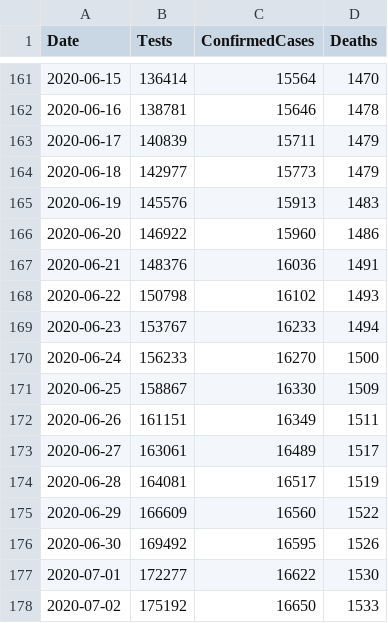
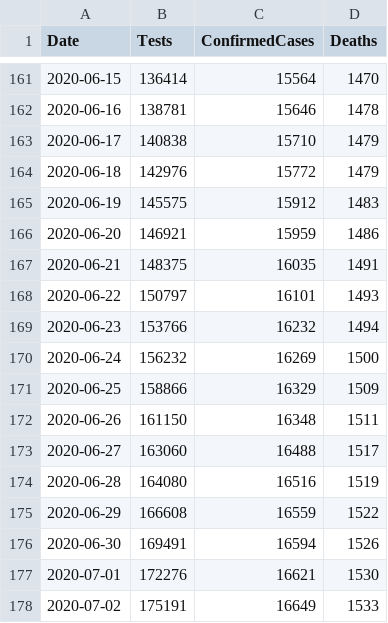
Before and after one commit to geeogi/covid-19-uk-data, a CSV file: data/covid-19-totals-wales.csv, drawn as a sheet; only a part is shown, gaps mark what is left out; the diff covers the shown part only.

```diff
--- a/data/covid-19-totals-wales.csv
+++ b/data/covid-19-totals-wales.csv
@@ -162,17 +162,17 @@ Date,Tests,ConfirmedCases,Deaths
 2020-06-16,138781,15646,1478
-2020-06-17,140839,15711,1479
-2020-06-18,142977,15773,1479
-2020-06-19,145576,15913,1483
-2020-06-20,146922,15960,1486
-2020-06-21,148376,16036,1491
-2020-06-22,150798,16102,1493
-2020-06-23,153767,16233,1494
-2020-06-24,156233,16270,1500
-2020-06-25,158867,16330,1509
-2020-06-26,161151,16349,1511
-2020-06-27,163061,16489,1517
-2020-06-28,164081,16517,1519
-2020-06-29,166609,16560,1522
-2020-06-30,169492,16595,1526
-2020-07-01,172277,16622,1530
-2020-07-02,175192,16650,1533
+2020-06-17,140838,15710,1479
+2020-06-18,142976,15772,1479
+2020-06-19,145575,15912,1483
+2020-06-20,146921,15959,1486
+2020-06-21,148375,16035,1491
+2020-06-22,150797,16101,1493
+2020-06-23,153766,16232,1494
+2020-06-24,156232,16269,1500
+2020-06-25,158866,16329,1509
+2020-06-26,161150,16348,1511
+2020-06-27,163060,16488,1517
+2020-06-28,164080,16516,1519
+2020-06-29,166608,16559,1522
+2020-06-30,169491,16594,1526
+2020-07-01,172276,16621,1530
+2020-07-02,175191,16649,1533
```
Also changed, not shown: 1 added row and 65 edited cells elsewhere in this file, data/covid-19-indicators-uk.csv, 2 other files.
